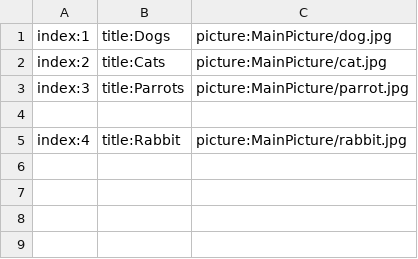
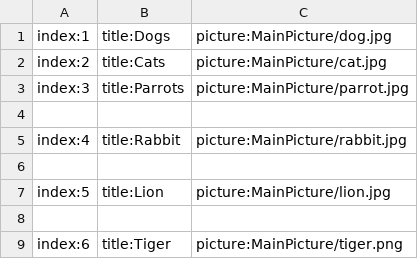
Before and after one commit to secretnaruto/naru_pet_wallpaper, a CSV file: main_category.csv, drawn as a sheet; the diff names each change by its address in the sheet, - before the commit and + after, or states it on an @@ line.

Commit message:
Update main_category.csv

```diff
--- a/main_category.csv
+++ b/main_category.csv
+row 6: (empty)
+row 7: index:5 | title:Lion | picture:MainPicture/lion.jpg
+row 8: (empty)
+row 9: index:6 | title:Tiger | picture:MainPicture/tiger.png
```
